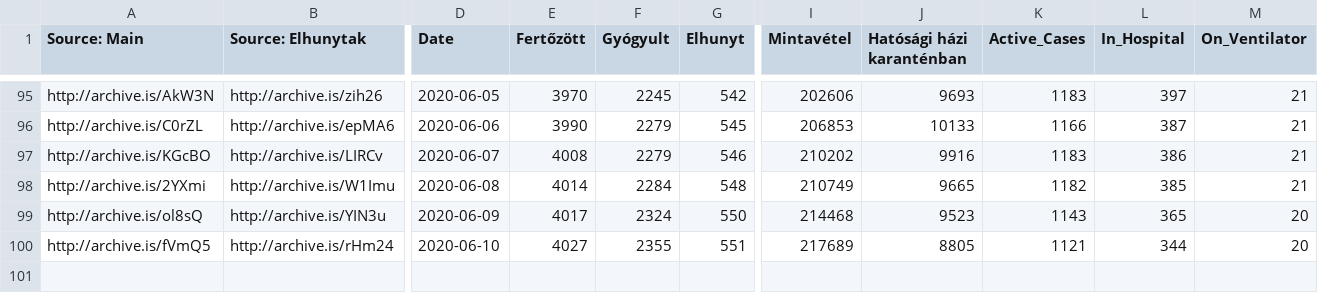
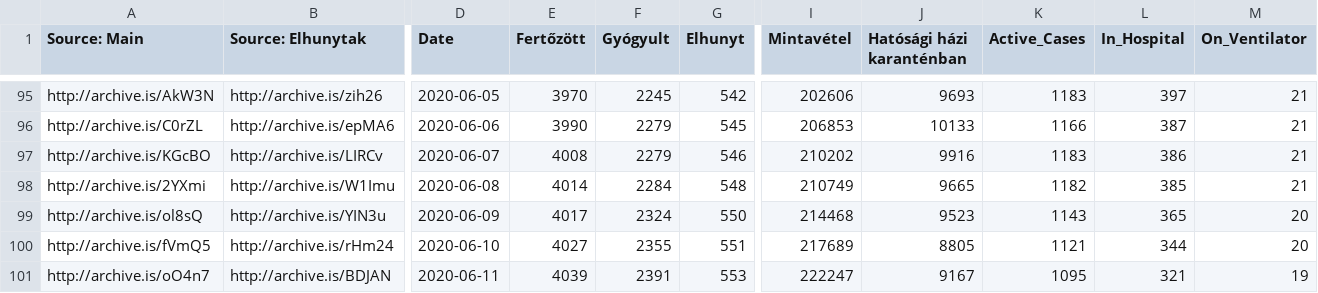
Before and after one commit to nickgon/Hungary-COVID19-Data, a CSV file: Hungary_COVID19_data_total.csv, drawn as a sheet; only a part is shown, gaps mark what is left out; rows hold the shown columns only; the diff names each change by its address in the sheet, - before the commit and + after, or states it on an @@ line.

Commit message:
June 11 Data

```diff
--- a/Hungary_COVID19_data_total.csv
+++ b/Hungary_COVID19_data_total.csv
+row 101: http://archive.is/oO4n7 | http://archive.is/BDJAN | 2020-06-11 | 4039 | 2391 | 553 | 222247 | 9167 | 1095 | 321 | 19
```
Also changed, not shown: Hungary_COVID19_data_by_county.csv, Hungary_COVID19_death_details.csv, 1 other file.
